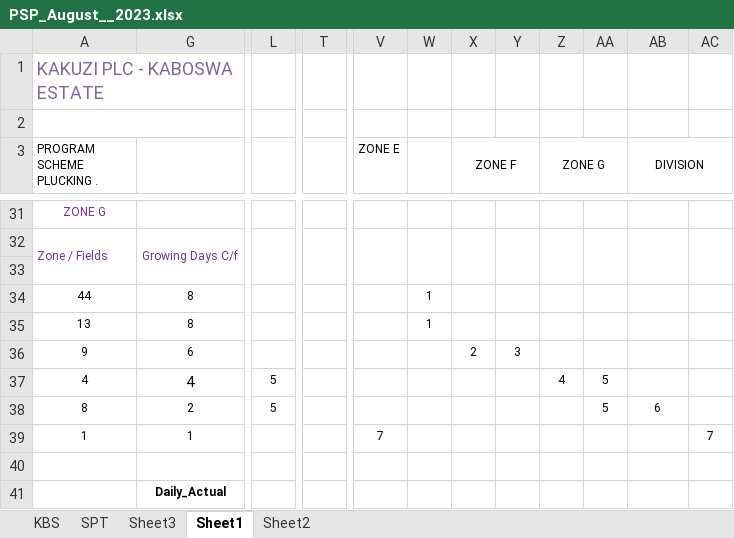
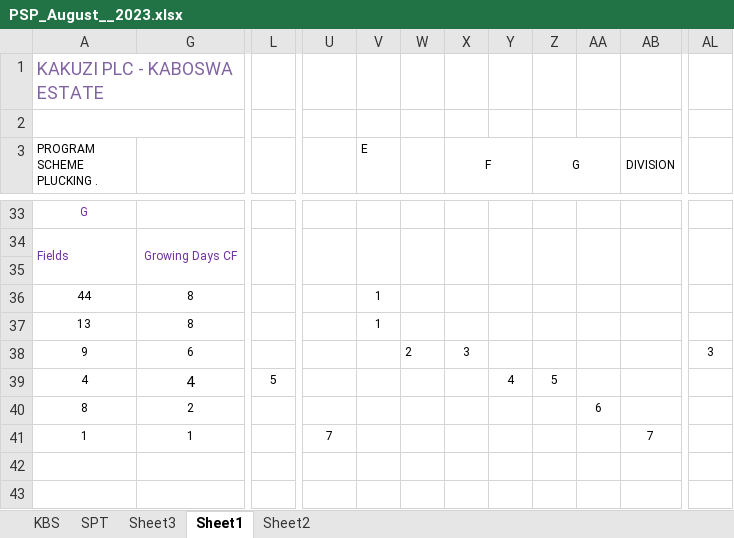
Before and after one commit to smugun1/PluckingSchemePrograme, an Excel workbook: PSP/uploads/resources/PSP_August__2023.xlsx, sheet Sheet1, drawn as a sheet; only a part is shown, gaps mark what is left out; values as stored, in another font and other column widths than the file's, no borders; removed rows and columns are numbered as before the commit, all else as after; rows hold the shown columns only; the diff covers the shown part only; the diff names each change by its address in the sheet, - before the commit and + after, or states it on an @@ line.

Commit message:
Done divisionZones calculations and added an update template

```diff
--- a/PSP/uploads/resources/PSP_August__2023.xlsx (sheet Sheet1)
+++ b/PSP/uploads/resources/PSP_August__2023.xlsx (sheet Sheet1)
-column T, empty
+column W, row 38: 2
-column AC, row 39: 7
+column AL, row 38: 3
-U3: ZONE E
+U3: (empty)
-V3: (empty)
+V3: E
-X3: ZONE F
+X3: F
-Z3: ZONE G
+Z3: G
-AB3:AC3 merged
+AB3:AC3 merged
-A33 (PROGRAM SCHEME PLUCKING .): ZONE G
+A33 (PROGRAM SCHEME PLUCKING .): G
-row 32: Zone / Fields | Growing Days C/f
+row 34: Fields | Growing Days CF
-X38 (F): 2
+X38 (F): 3
-Y38: 3
+Y38: (empty)
-Y39: (empty)
+Y39: 4
-Z39 (G): 4
+Z39 (G): 5
-AA39: 5
+AA39: (empty)
-L40: 5
+L40: (empty)
-AA40: 5
+AA40: 6
-AB40 (DIVISION): 6
+AB40 (DIVISION): (empty)
-AB41 (DIVISION): (empty)
+AB41 (DIVISION): 7
-G43: Daily_Actual
+G43: (empty)
```
Also changed, not shown: 18 added rows, 16 removed rows, 23 edited cells, cell formats and merged cells elsewhere in this sheet, hidden cells, 31 other files.
